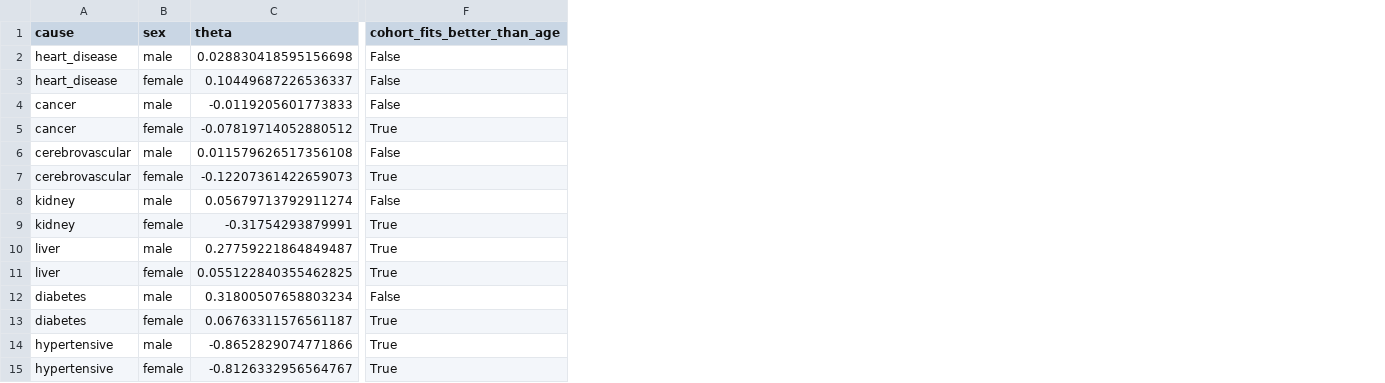
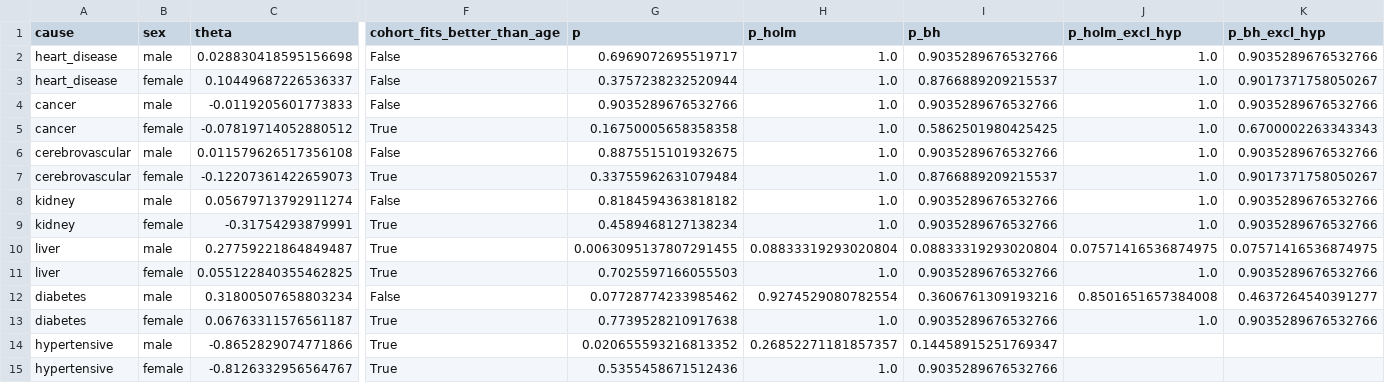
Before and after one commit to shutohoshi153/scale-bb-d, a CSV file: reproduction/cohort_power/output/public_data_theta.csv, drawn as a sheet; only a part is shown, gaps mark what is left out; the diff names each change by its address in the sheet, - before the commit and + after, or states it on an @@ line.

```diff
--- a/reproduction/cohort_power/output/public_data_theta.csv
+++ b/reproduction/cohort_power/output/public_data_theta.csv
+column G (p), rows 2-15: 0.6969072695519717 | 0.3757238232520944 | 0.9035289676532766 | 0.16750005658358358 | 0.8875515101932675 | 0.33755962631079484 | 0.8184594363818182 | 0.4589468127138234 | 0.0063095137807291455 | 0.7025597166055503 | 0.07728774233985462 | 0.7739528210917638 | 0.020655593216813352 | 0.5355458671512436
+column H (p_holm), rows 2-15: 1.0 | 1.0 | 1.0 | 1.0 | 1.0 | 1.0 | 1.0 | 1.0 | 0.08833319293020804 | 1.0 | 0.9274529080782554 | 1.0 | 0.26852271181857357 | 1.0
+column I (p_bh), rows 2-15: 0.9035289676532766 | 0.8766889209215537 | 0.9035289676532766 | 0.5862501980425425 | 0.9035289676532766 | 0.8766889209215537 | 0.9035289676532766 | 0.9035289676532766 | 0.08833319293020804 | 0.9035289676532766 | 0.3606761309193216 | 0.9035289676532766 | 0.14458915251769347 | 0.9035289676532766
+column J (p_holm_excl_hyp), rows 2-13: 1.0 | 1.0 | 1.0 | 1.0 | 1.0 | 1.0 | 1.0 | 1.0 | 0.07571416536874975 | 1.0 | 0.8501651657384008 | 1.0
+column K (p_bh_excl_hyp), rows 2-13: 0.9035289676532766 | 0.9017371758050267 | 0.9035289676532766 | 0.6700002263343343 | 0.9035289676532766 | 0.9017371758050267 | 0.9035289676532766 | 0.9035289676532766 | 0.07571416536874975 | 0.9035289676532766 | 0.4637264540391277 | 0.9035289676532766
```
Also changed, not shown: 12 other files.
